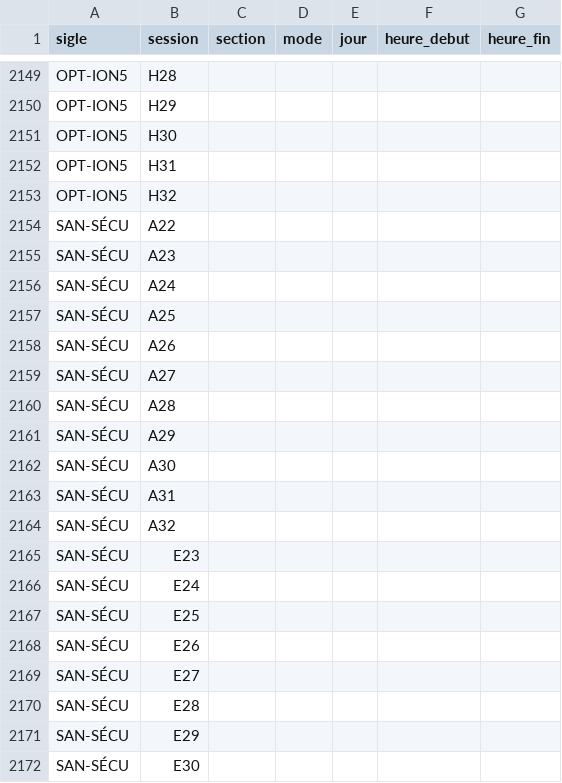
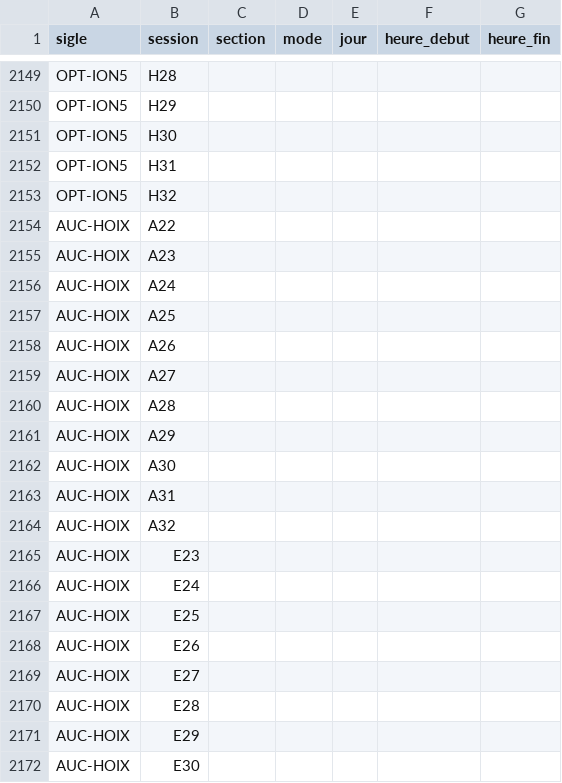
Before and after one commit to pcardou/grille-de-cheminement-interactive, a CSV file: b-gin/cours/plages-horaires.csv, drawn as a sheet; only a part is shown, gaps mark what is left out; the shorter side is filled out with more unchanged rows; the diff covers the shown part only; the diff names each change by its address in the sheet, - before the commit and + after, or states it on an @@ line.

Commit message:
2ème mise à jour du B-GIN

```diff
--- a/b-gin/cours/plages-horaires.csv
+++ b/b-gin/cours/plages-horaires.csv
+row 2154: AUC-HOIX | A22
+row 2155: AUC-HOIX | A23
+row 2156: AUC-HOIX | A24
+row 2157: AUC-HOIX | A25
+row 2158: AUC-HOIX | A26
+row 2159: AUC-HOIX | A27
+row 2160: AUC-HOIX | A28
+row 2161: AUC-HOIX | A29
+row 2162: AUC-HOIX | A30
+row 2163: AUC-HOIX | A31
+row 2164: AUC-HOIX | A32
+row 2165: AUC-HOIX | E23
+row 2166: AUC-HOIX | E24
+row 2167: AUC-HOIX | E25
+row 2168: AUC-HOIX | E26
+row 2169: AUC-HOIX | E27
+row 2170: AUC-HOIX | E28
+row 2171: AUC-HOIX | E29
+row 2172: AUC-HOIX | E30
```
Also changed, not shown: 12 added rows elsewhere in this file, b-gin/cheminements-types/cheminement-type-b-gin-a26.csv, b-gin/cheminements-types/cheminement-type-b-gin-h27.csv, 1 other file.
